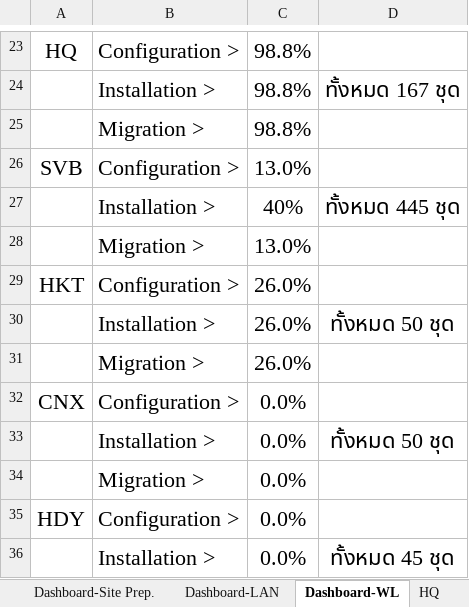
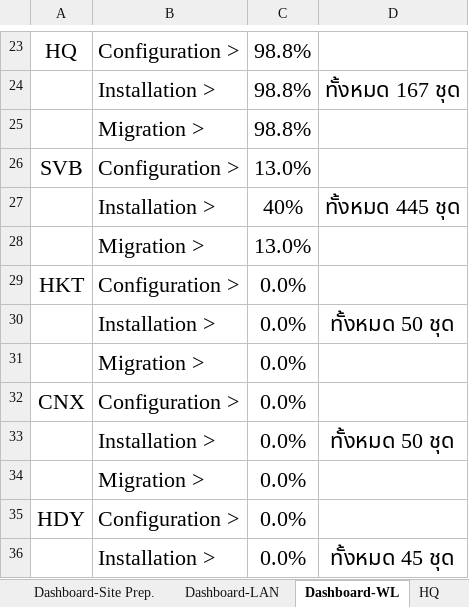
Before and after one commit to watanyu158/HQ-Migr-Dashboard, an Excel workbook: backend/SAT Progress.xlsx, sheet Dashboard-WL, drawn as a sheet; only a part is shown, gaps mark what is left out; values as stored, in another font and other column widths than the file's, no borders; charts and pictures not drawn; the diff names each change by its address in the sheet, - before the commit and + after, or states it on an @@ line.

```diff
--- a/backend/SAT Progress.xlsx (sheet Dashboard-WL)
+++ b/backend/SAT Progress.xlsx (sheet Dashboard-WL)
-C29:C31: 26.0%
+C29:C31: 0.0%
```
Also changed, not shown: sheet HKT, sheet HKT-WL, charts or pictures, 1 other file.
